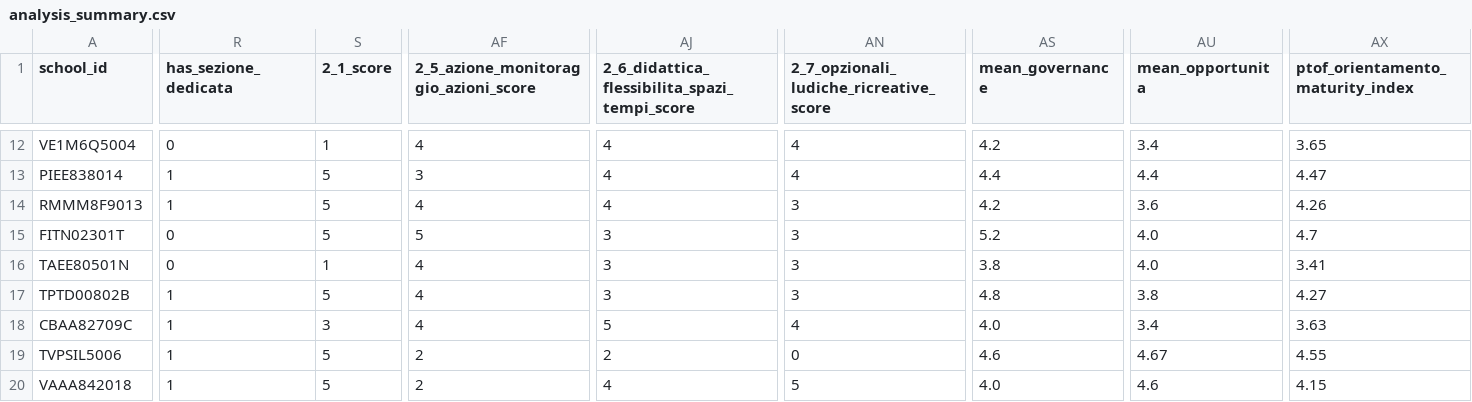
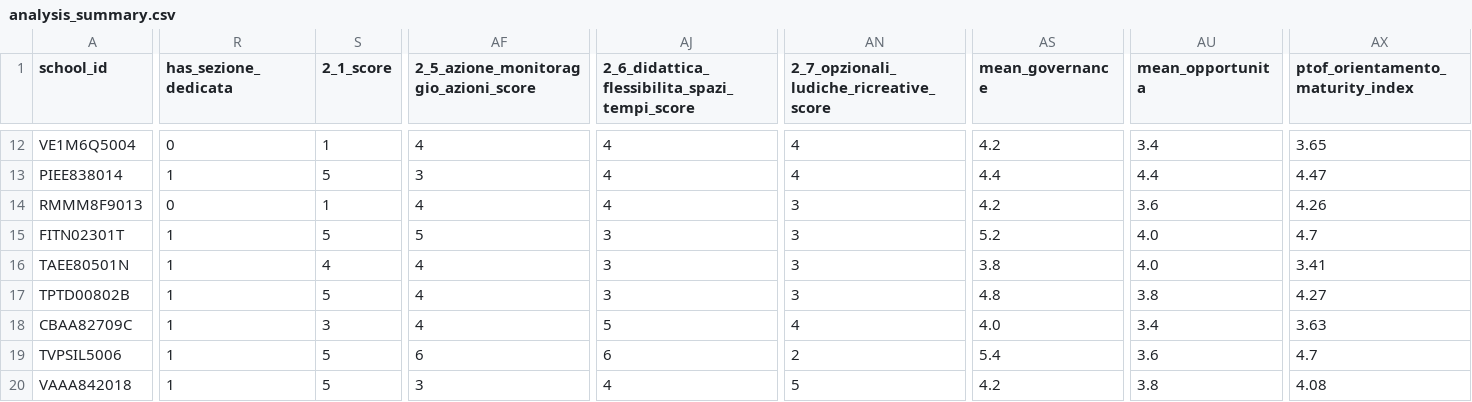
Before and after one commit to nugh75/orienta_piu, a CSV file: data/analysis_summary.csv, drawn as a sheet; only a part is shown, gaps mark what is left out; the diff covers the shown part only; the diff names each change by its address in the sheet, - before the commit and + after, or states it on an @@ line.

```diff
--- a/data/analysis_summary.csv
+++ b/data/analysis_summary.csv
-R14 (has_sezione_dedicata): 1
+R14 (has_sezione_dedicata): 0
-S14 (2_1_score): 5
+S14 (2_1_score): 1
-R15:R16 (has_sezione_dedicata): 0
+R15:R16 (has_sezione_dedicata): 1
-S16 (2_1_score): 1
+S16 (2_1_score): 4
-AF19: 2
+AF19: 6
-AJ19: 2
+AJ19: 6
-AN19: 0
+AN19: 2
-AS19 (mean_governance): 4.6
+AS19 (mean_governance): 5.4
-AU19 (mean_opportunita): 4.67
+AU19 (mean_opportunita): 3.6
-AX19 (ptof_orientamento_maturity_index): 4.55
+AX19 (ptof_orientamento_maturity_index): 4.7
-AF20: 2
+AF20: 3
-AS20 (mean_governance): 4.0
+AS20 (mean_governance): 4.2
-AU20 (mean_opportunita): 4.6
+AU20 (mean_opportunita): 3.8
-AX20 (ptof_orientamento_maturity_index): 4.15
+AX20 (ptof_orientamento_maturity_index): 4.08
```
Also changed, not shown: 21 edited cells elsewhere in this file, 17 other files.
